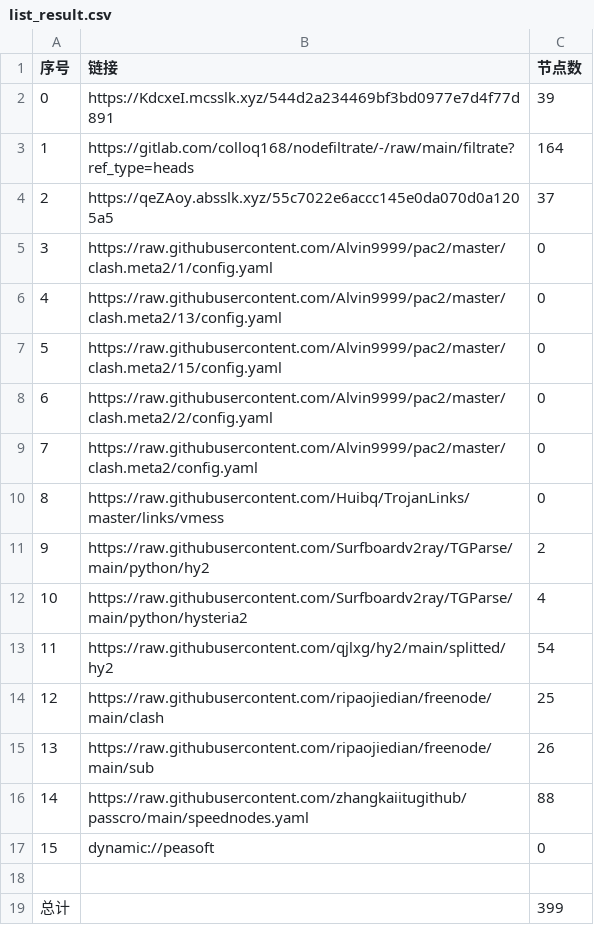
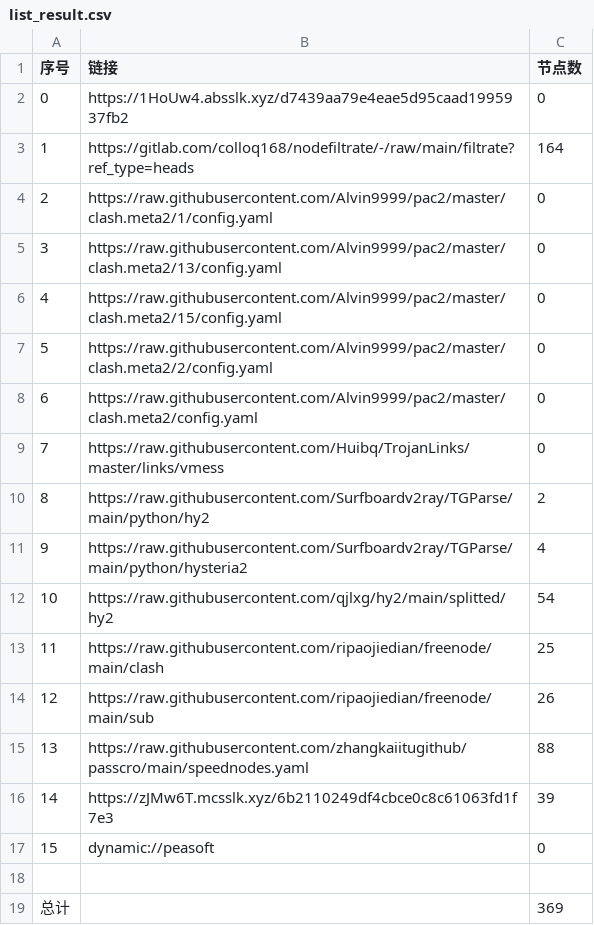
Before and after one commit to aee1996a/NoMoreWalls, a CSV file: list_result.csv, drawn as a sheet; removed rows and columns are numbered as before the commit, all else as after; the diff names each change by its address in the sheet, - before the commit and + after, or states it on an @@ line.

```diff
--- a/list_result.csv
+++ b/list_result.csv
-row 2: 0 | https://KdcxeI.mcsslk.xyz/544d2a234469bf3bd0977e7d4f77d891 | 39
+row 2: 0 | https://1HoUw4.absslk.xyz/d7439aa79e4eae5d95caad1995937fb2 | 0
-row 4: 2 | https://qeZAoy.absslk.xyz/55c7022e6accc145e0da070d0a1205a5 | 37
@@ column A (序号) renumbered between rows 4 and 15 @@
+row 16: 14 | https://zJMw6T.mcsslk.xyz/6b2110249df4cbce0c8c61063fd1f7e3 | 39
-C19 (节点数): 399
+C19 (节点数): 369
```
Also changed, not shown: 30 other files.
